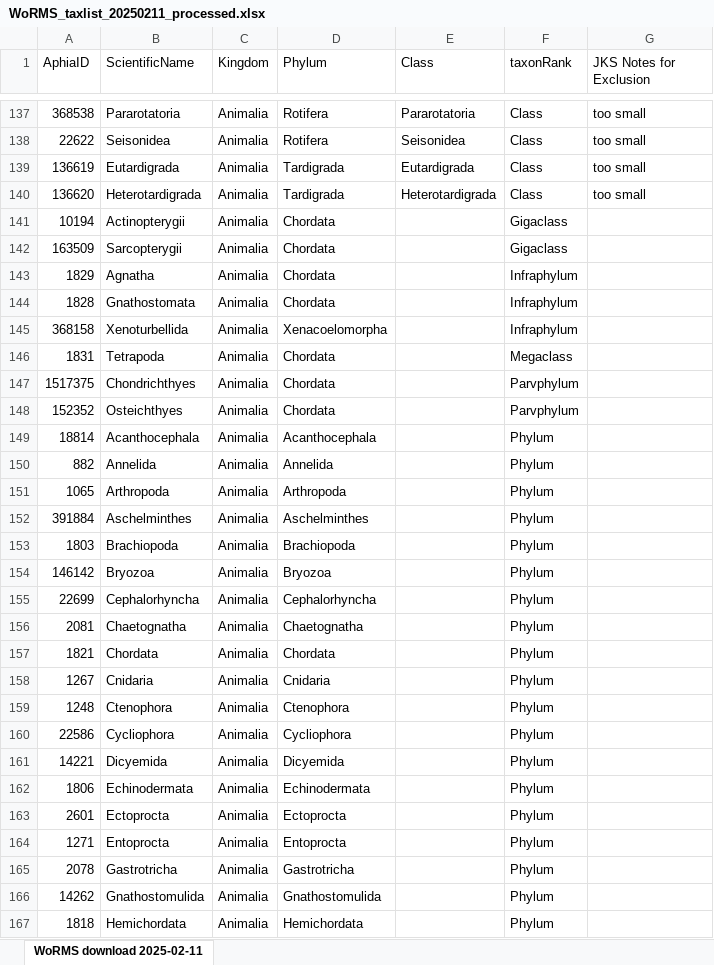
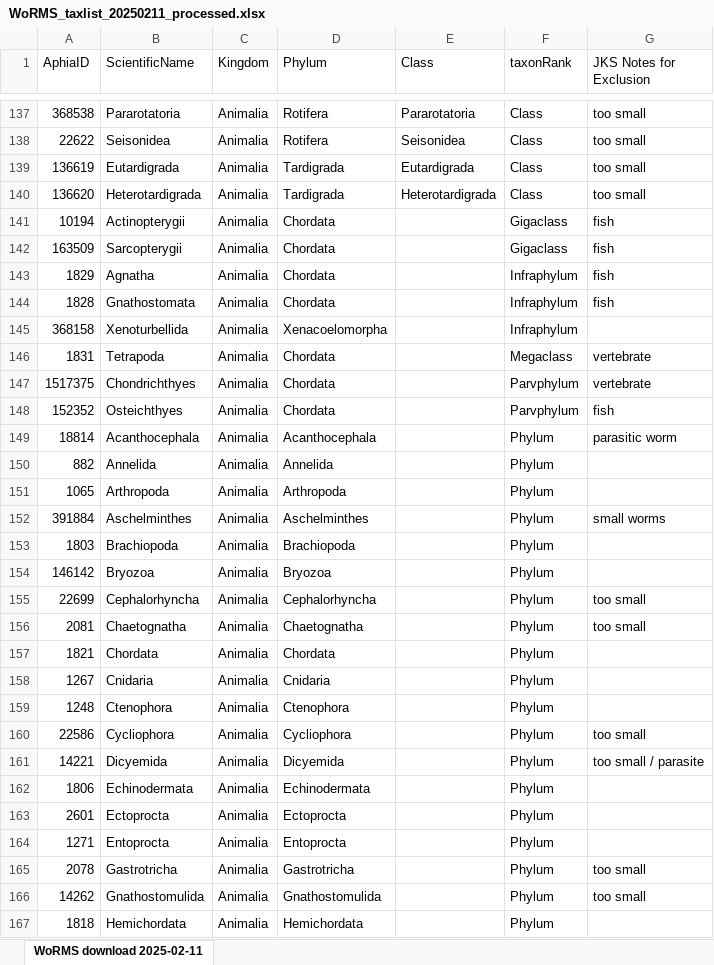
Before and after one commit to jordanasevigny/ca-invert-shifts, an Excel workbook: processed_data/WoRMS_taxlist_20250211_processed.xlsx, sheet WoRMS download 2025-02-11, drawn as a sheet; only a part is shown, gaps mark what is left out; values as stored, in another font and other column widths than the file's, no borders; the diff covers the shown part only; the diff names each change by its address in the sheet, - before the commit and + after, or states it on an @@ line.

```diff
--- a/processed_data/WoRMS_taxlist_20250211_processed.xlsx (sheet WoRMS download 2025-02-11)
+++ b/processed_data/WoRMS_taxlist_20250211_processed.xlsx (sheet WoRMS download 2025-02-11)
-G141:G144 (JKS Notes for Exclusion): (empty)
+G141:G144 (JKS Notes for Exclusion): fish
-G146:G147 (JKS Notes for Exclusion): (empty)
+G146:G147 (JKS Notes for Exclusion): vertebrate
-G148 (JKS Notes for Exclusion): (empty)
+G148 (JKS Notes for Exclusion): fish
-G149 (JKS Notes for Exclusion): (empty)
+G149 (JKS Notes for Exclusion): parasitic worm
-G152 (JKS Notes for Exclusion): (empty)
+G152 (JKS Notes for Exclusion): small worms
-G155:G156 (JKS Notes for Exclusion): (empty)
+G155:G156 (JKS Notes for Exclusion): too small
-G160 (JKS Notes for Exclusion): (empty)
+G160 (JKS Notes for Exclusion): too small
-G161 (JKS Notes for Exclusion): (empty)
+G161 (JKS Notes for Exclusion): too small / parasite
-G165:G166 (JKS Notes for Exclusion): (empty)
+G165:G166 (JKS Notes for Exclusion): too small
```
Also changed, not shown: 21 edited cells elsewhere in this sheet, 5 other files.
